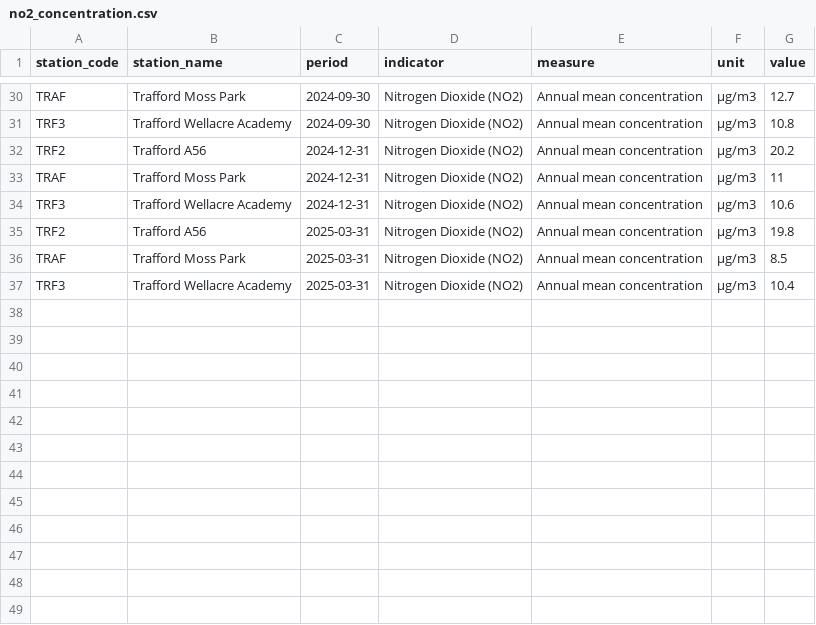
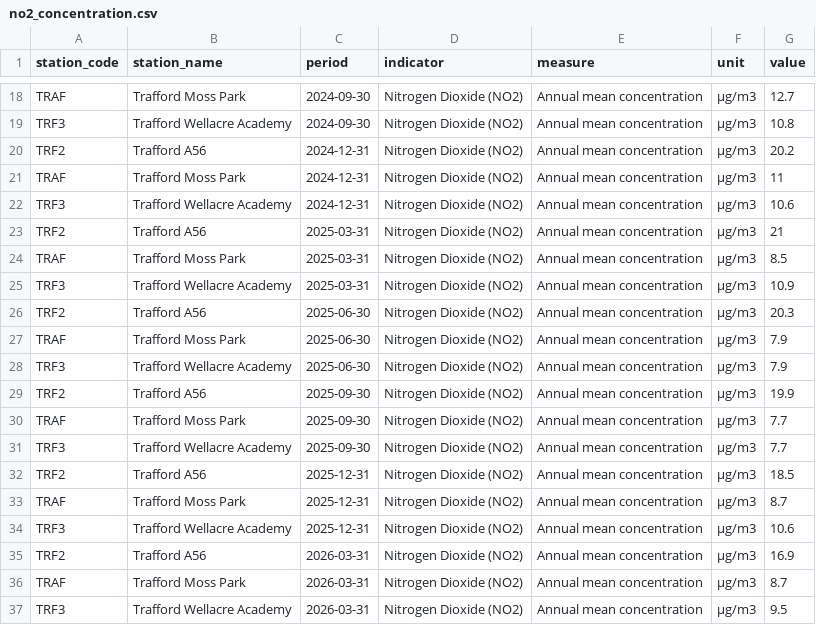
Before and after one commit to traffordDataLab/trafford_themes, a CSV file: data/climate/no2_concentration.csv, drawn as a sheet; only a part is shown, gaps mark what is left out; the diff covers the shown part only.

```diff
--- a/data/climate/no2_concentration.csv
+++ b/data/climate/no2_concentration.csv
@@ -34,4 +22,16 @@ TRAF,Trafford Moss Park,2024-12-31,Nitrogen Dioxide (NO2),Annual mean concentrat
 TRF3,Trafford Wellacre Academy,2024-12-31,Nitrogen Dioxide (NO2),Annual mean concentration,µg/m3,10.6
-TRF2,Trafford A56,2025-03-31,Nitrogen Dioxide (NO2),Annual mean concentration,µg/m3,19.8
+TRF2,Trafford A56,2025-03-31,Nitrogen Dioxide (NO2),Annual mean concentration,µg/m3,21
 TRAF,Trafford Moss Park,2025-03-31,Nitrogen Dioxide (NO2),Annual mean concentration,µg/m3,8.5
-TRF3,Trafford Wellacre Academy,2025-03-31,Nitrogen Dioxide (NO2),Annual mean concentration,µg/m3,10.4
+TRF3,Trafford Wellacre Academy,2025-03-31,Nitrogen Dioxide (NO2),Annual mean concentration,µg/m3,10.9
+TRF2,Trafford A56,2025-06-30,Nitrogen Dioxide (NO2),Annual mean concentration,µg/m3,20.3
+TRAF,Trafford Moss Park,2025-06-30,Nitrogen Dioxide (NO2),Annual mean concentration,µg/m3,7.9
+TRF3,Trafford Wellacre Academy,2025-06-30,Nitrogen Dioxide (NO2),Annual mean concentration,µg/m3,7.9
+TRF2,Trafford A56,2025-09-30,Nitrogen Dioxide (NO2),Annual mean concentration,µg/m3,19.9
+TRAF,Trafford Moss Park,2025-09-30,Nitrogen Dioxide (NO2),Annual mean concentration,µg/m3,7.7
+TRF3,Trafford Wellacre Academy,2025-09-30,Nitrogen Dioxide (NO2),Annual mean concentration,µg/m3,7.7
+TRF2,Trafford A56,2025-12-31,Nitrogen Dioxide (NO2),Annual mean concentration,µg/m3,18.5
+TRAF,Trafford Moss Park,2025-12-31,Nitrogen Dioxide (NO2),Annual mean concentration,µg/m3,8.7
+TRF3,Trafford Wellacre Academy,2025-12-31,Nitrogen Dioxide (NO2),Annual mean concentration,µg/m3,10.6
+TRF2,Trafford A56,2026-03-31,Nitrogen Dioxide (NO2),Annual mean concentration,µg/m3,16.9
+TRAF,Trafford Moss Park,2026-03-31,Nitrogen Dioxide (NO2),Annual mean concentration,µg/m3,8.7
+TRF3,Trafford Wellacre Academy,2026-03-31,Nitrogen Dioxide (NO2),Annual mean concentration,µg/m3,9.5
```
Also changed, not shown: 1 added row and 13 removed rows elsewhere in this file, data/climate/electric_vehicle_charging_points.csv, data/climate/household_waste_not_recycled.csv, 24 other files.
